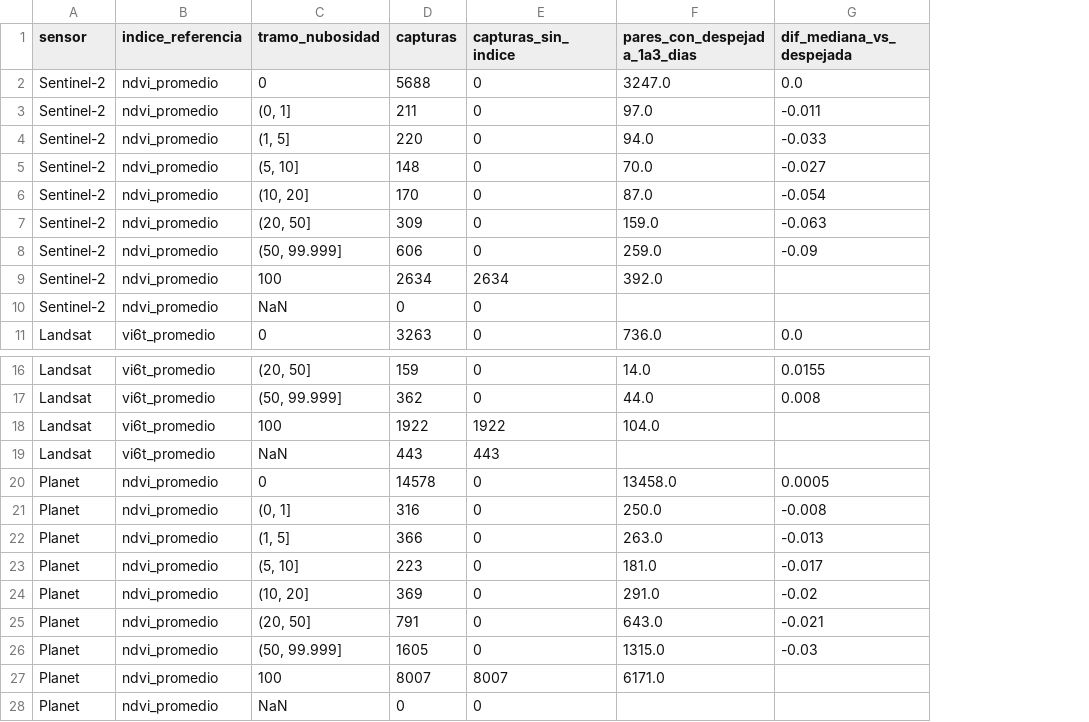
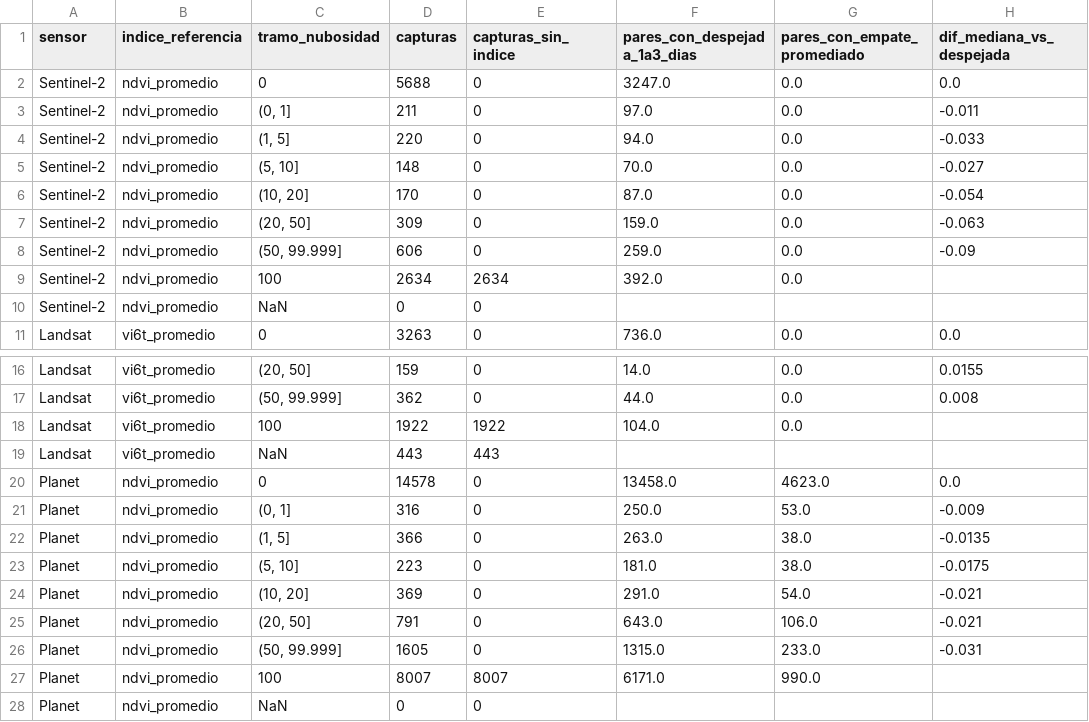
Before and after one commit to danielalira20/AgroCebada-2026, a CSV file: registro/t06/calidad_nubosidad.csv, drawn as a sheet; only a part is shown, gaps mark what is left out; addresses are those after the commit; the diff names each change by its address in the sheet, - before the commit and + after, or states it on an @@ line.

```diff
--- a/registro/t06/calidad_nubosidad.csv
+++ b/registro/t06/calidad_nubosidad.csv
+column G (pares_con_empate_promediado), rows 2-11: 0.0 | 0.0 | 0.0 | 0.0 | 0.0 | 0.0 | 0.0 | 0.0 |  | 0.0; rows 16-27: 0.0 | 0.0 | 0.0 |  | 4623.0 | 53.0 | 38.0 | 38.0 | 54.0 | 106.0 | 233.0 | 990.0
-H20 (dif_mediana_vs_despejada): 0.0005
+H20 (dif_mediana_vs_despejada): 0.0
-H21 (dif_mediana_vs_despejada): -0.008
+H21 (dif_mediana_vs_despejada): -0.009
-H22 (dif_mediana_vs_despejada): -0.013
+H22 (dif_mediana_vs_despejada): -0.0135
-H23 (dif_mediana_vs_despejada): -0.017
+H23 (dif_mediana_vs_despejada): -0.0175
-H24 (dif_mediana_vs_despejada): -0.02
+H24 (dif_mediana_vs_despejada): -0.021
-H26 (dif_mediana_vs_despejada): -0.03
+H26 (dif_mediana_vs_despejada): -0.031
```
Also changed, not shown: registro/decisiones.csv, 3 other files.
